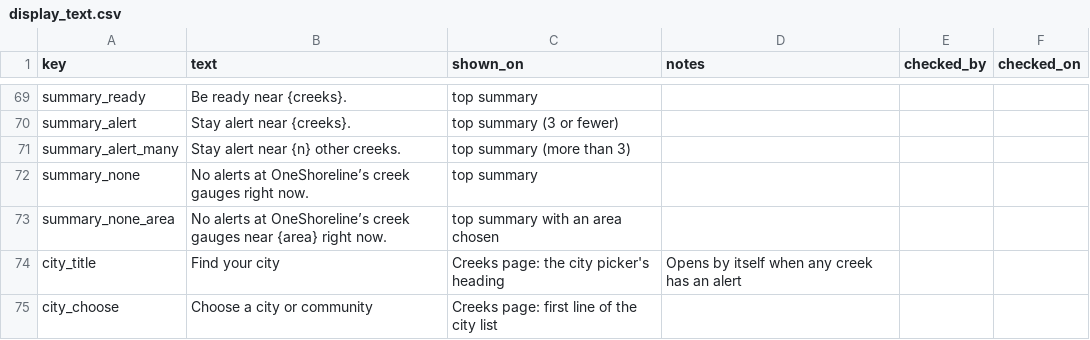
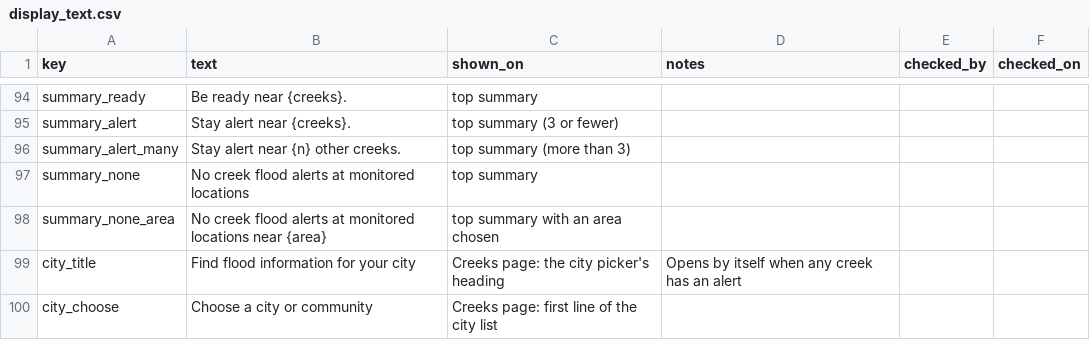
Before and after one commit to OneShorelineSMC/oneshorelinefews, a CSV file: lookups/display_text.csv, drawn as a sheet; only a part is shown, gaps mark what is left out; the diff covers the shown part only.

```diff
--- a/lookups/display_text.csv
+++ b/lookups/display_text.csv
@@ -71,5 +96,5 @@ summary_alert,Stay alert near {creeks}.,top summary (3 or fewer),,,
 summary_alert_many,Stay alert near {n} other creeks.,top summary (more than 3),,,
-summary_none,No alerts at OneShoreline’s creek gauges right now.,top summary,,,
-summary_none_area,No alerts at OneShoreline’s creek gauges near {area} right now.,top summary with an area chosen,,,
-city_title,Find your city,Creeks page: the city picker's heading,Opens by itself when any creek has an alert,,
+summary_none,No creek flood alerts at monitored locations,top summary,,,
+summary_none_area,No creek flood alerts at monitored locations near {area},top summary with an area chosen,,,
+city_title,Find flood information for your city,Creeks page: the city picker's heading,Opens by itself when any creek has an alert,,
 city_choose,Choose a city or community,Creeks page: first line of the city list,,,
```
Also changed, not shown: 25 added rows and 7 edited cells elsewhere in this file.
